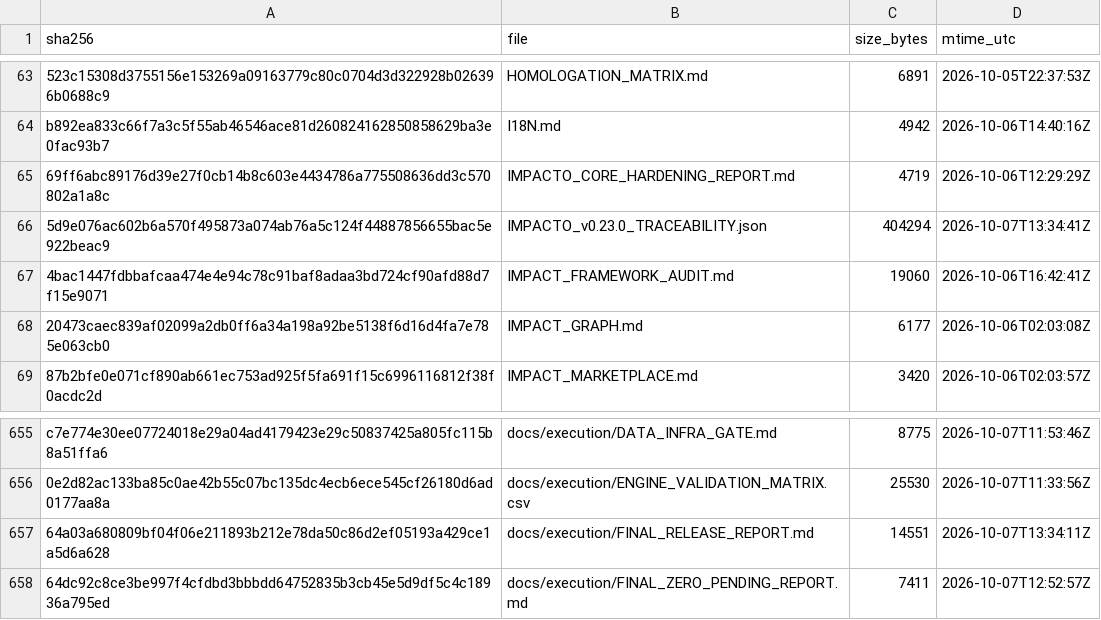
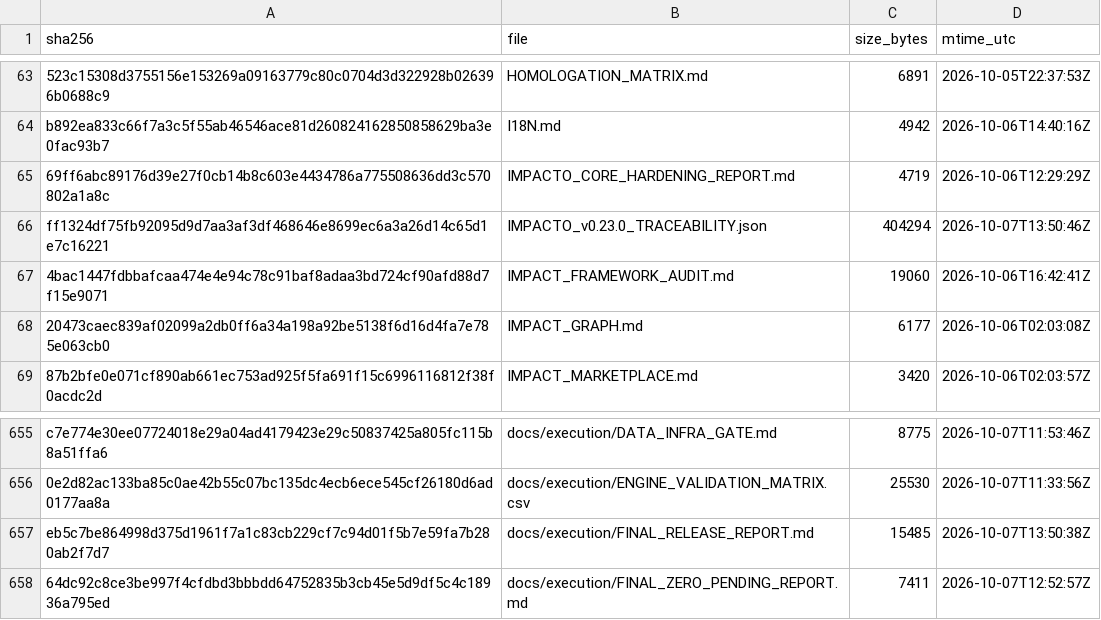
Before and after one commit to jciebres-eng/impactohubsocial, a CSV file: RELEASE_MANIFEST.csv, drawn as a sheet; only a part is shown, gaps mark what is left out.

```diff
--- a/RELEASE_MANIFEST.csv
+++ b/RELEASE_MANIFEST.csv
@@ -65,3 +65,3 @@ b892ea833c66f7a3c5f55ab46546ace81d260824162850858629ba3e0fac93b7,I18N.md,4942,20
 69ff6abc89176d39e27f0cb14b8c603e4434786a775508636dd3c570802a1a8c,IMPACTO_CORE_HARDENING_REPORT.md,4719,2026-10-06T12:29:29Z
-5d9e076ac602b6a570f495873a074ab76a5c124f44887856655bac5e922beac9,IMPACTO_v0.23.0_TRACEABILITY.json,404294,2026-10-07T13:34:41Z
+ff1324df75fb92095d9d7aa3af3df468646e8699ec6a3a26d14c65d1e7c16221,IMPACTO_v0.23.0_TRACEABILITY.json,404294,2026-10-07T13:50:46Z
 4bac1447fdbbafcaa474e4e94c78c91baf8adaa3bd724cf90afd88d7f15e9071,IMPACT_FRAMEWORK_AUDIT.md,19060,2026-10-06T16:42:41Z
@@ -656,3 +656,3 @@ c7e774e30ee07724018e29a04ad4179423e29c50837425a805fc115b8a51ffa6,docs/execution/
 0e2d82ac133ba85c0ae42b55c07bc135dc4ecb6ece545cf26180d6ad0177aa8a,docs/execution/ENGINE_VALIDATION_MATRIX.csv,25530,2026-10-07T11:33:56Z
-64a03a680809bf04f06e211893b212e78da50c86d2ef05193a429ce1a5d6a628,docs/execution/FINAL_RELEASE_REPORT.md,14551,2026-10-07T13:34:11Z
+eb5c7be864998d375d1961f7a1c83cb229cf7c94d01f5b7e59fa7b280ab2f7d7,docs/execution/FINAL_RELEASE_REPORT.md,15485,2026-10-07T13:50:38Z
 64dc92c8ce3be997f4cfdbd3bbbdd64752835b3cb45e5d9df5c4c18936a795ed,docs/execution/FINAL_ZERO_PENDING_REPORT.md,7411,2026-10-07T12:52:57Z
```
Also changed, not shown: 1 other file.
